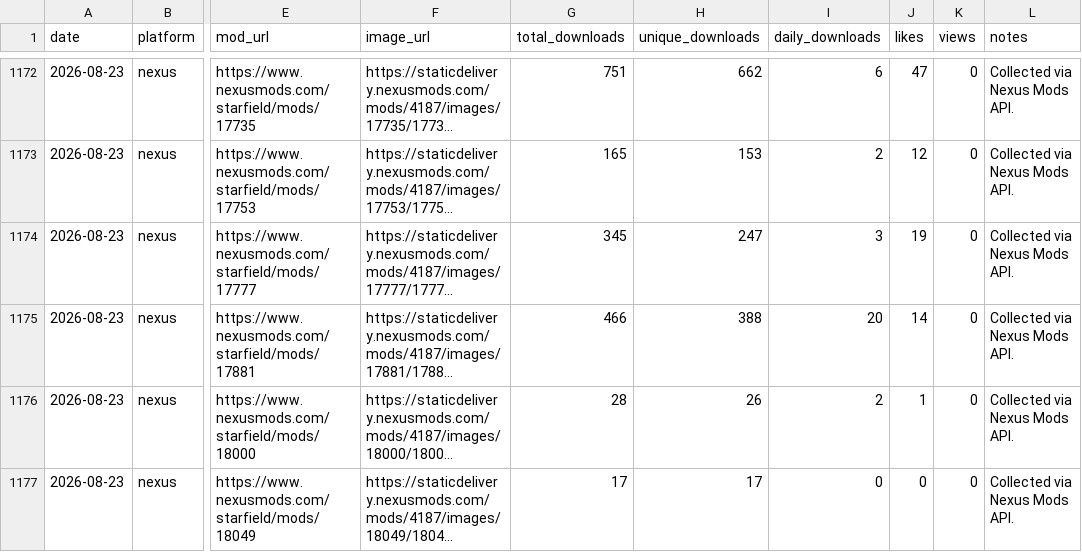
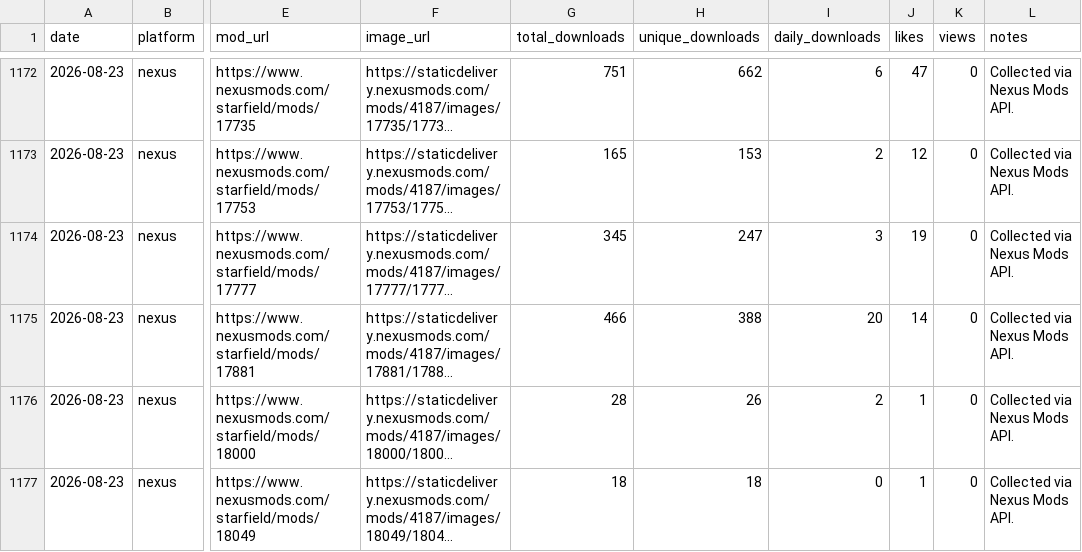
Before and after one commit to TownGG/towngg-portfolio, a CSV file: assets/data/nexus-history.csv, drawn as a sheet; only a part is shown, gaps mark what is left out; long unchanged cells end in …; the diff names each change by its address in the sheet, - before the commit and + after, or states it on an @@ line.

```diff
--- a/assets/data/nexus-history.csv
+++ b/assets/data/nexus-history.csv
-G1177 (total_downloads): 17
+G1177 (total_downloads): 18
-H1177 (unique_downloads): 17
+H1177 (unique_downloads): 18
-J1177 (likes): 0
+J1177 (likes): 1
```
Also changed, not shown: 1 other file.
